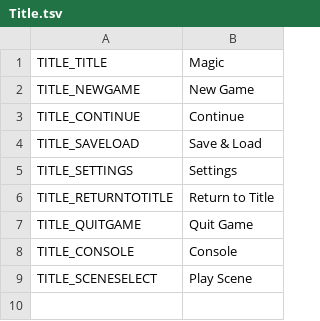
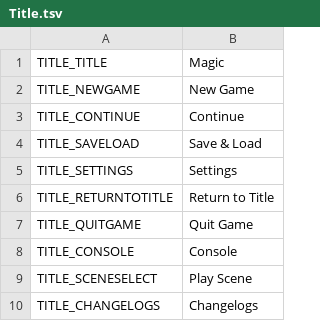
Before and after one commit to Mantas-2155X/Magic, a TSV file: data/localization/en/UI/Title.tsv, drawn as a sheet; the diff names each change by its address in the sheet, - before the commit and + after, or states it on an @@ line.

Commit message:
Added changelogs

```diff
--- a/data/localization/en/UI/Title.tsv
+++ b/data/localization/en/UI/Title.tsv
+row 10: TITLE_CHANGELOGS | Changelogs
```
Also changed, not shown: 2 other files.
